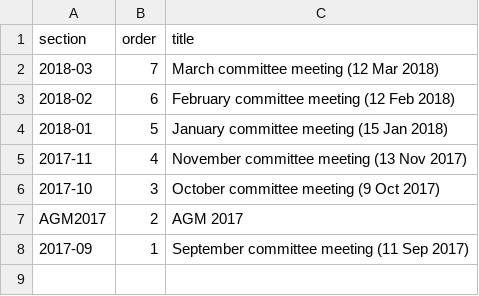
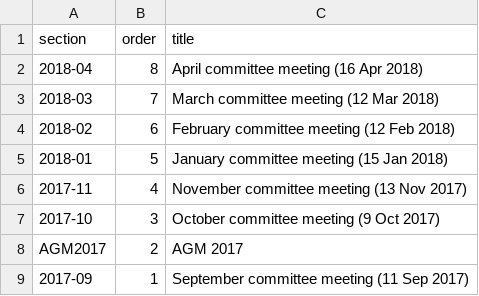
Before and after one commit to Pam-BYFC/BYFC.github.io, a CSV file: _data/committeesections.csv, drawn as a sheet; the diff names each change by its address in the sheet, - before the commit and + after, or states it on an @@ line.

```diff
--- a/_data/committeesections.csv
+++ b/_data/committeesections.csv
+row 2: 2018-04 | 8 | April committee meeting (16 Apr 2018)
```
Also changed, not shown: _data/committee.csv.
